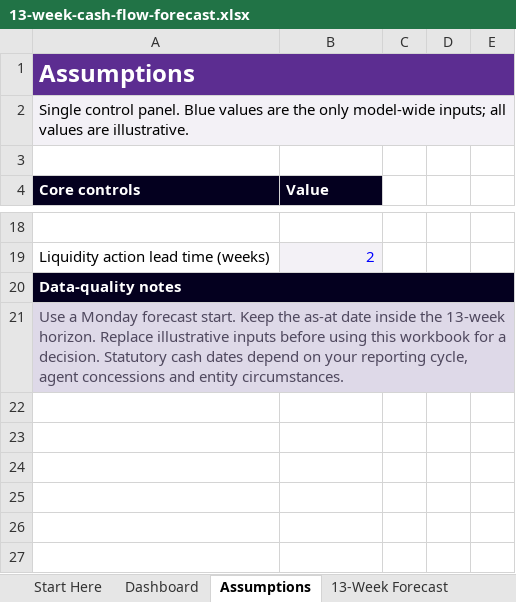
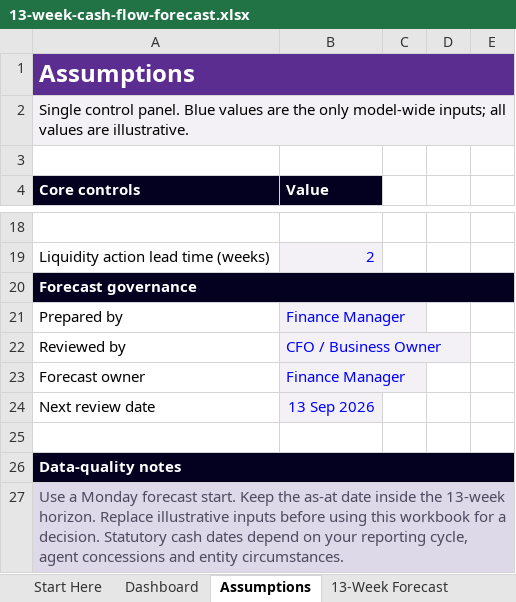
Before and after one commit to ryanduguid/Ozzit, an Excel workbook: templates/13-week-cash-flow-forecast.xlsx, sheet Assumptions, drawn as a sheet; only a part is shown, gaps mark what is left out; values as stored, in another font and other column widths than the file's, no borders; the diff names each change by its address in the sheet, - before the commit and + after, or states it on an @@ line.

Commit message:
Improve cash-flow forecast accuracy controls

```diff
--- a/templates/13-week-cash-flow-forecast.xlsx (sheet Assumptions)
+++ b/templates/13-week-cash-flow-forecast.xlsx (sheet Assumptions)
+row 20: Forecast governance
+row 21: Prepared by | Finance Manager
+row 22: Reviewed by | CFO / Business Owner
+row 23: Forecast owner | Finance Manager
+row 24: Next review date | 13 Sep 2026
+row 25: (empty)
```
Also changed, not shown: sheet Dashboard, sheet Start Here, sheet Weekly Review, formulas that keep their value, charts or pictures, 2 other files.
